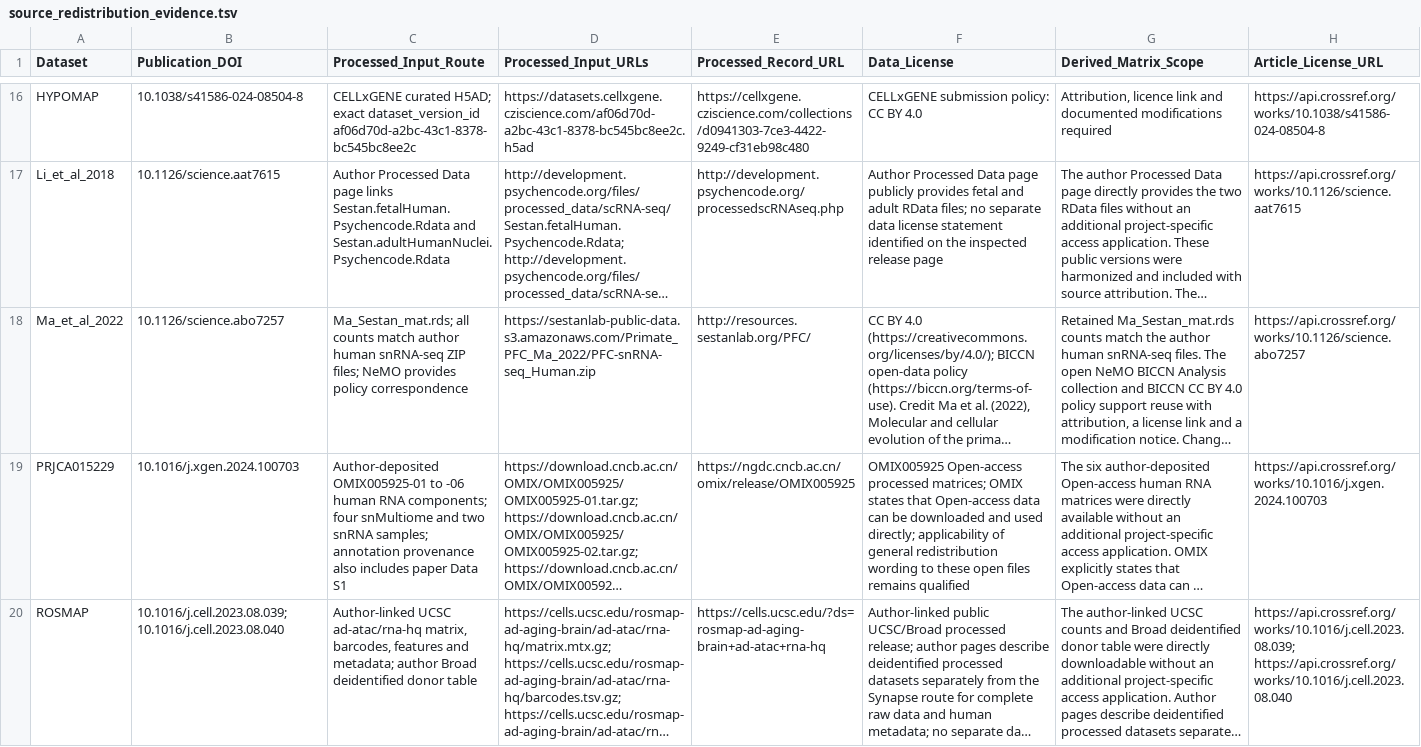
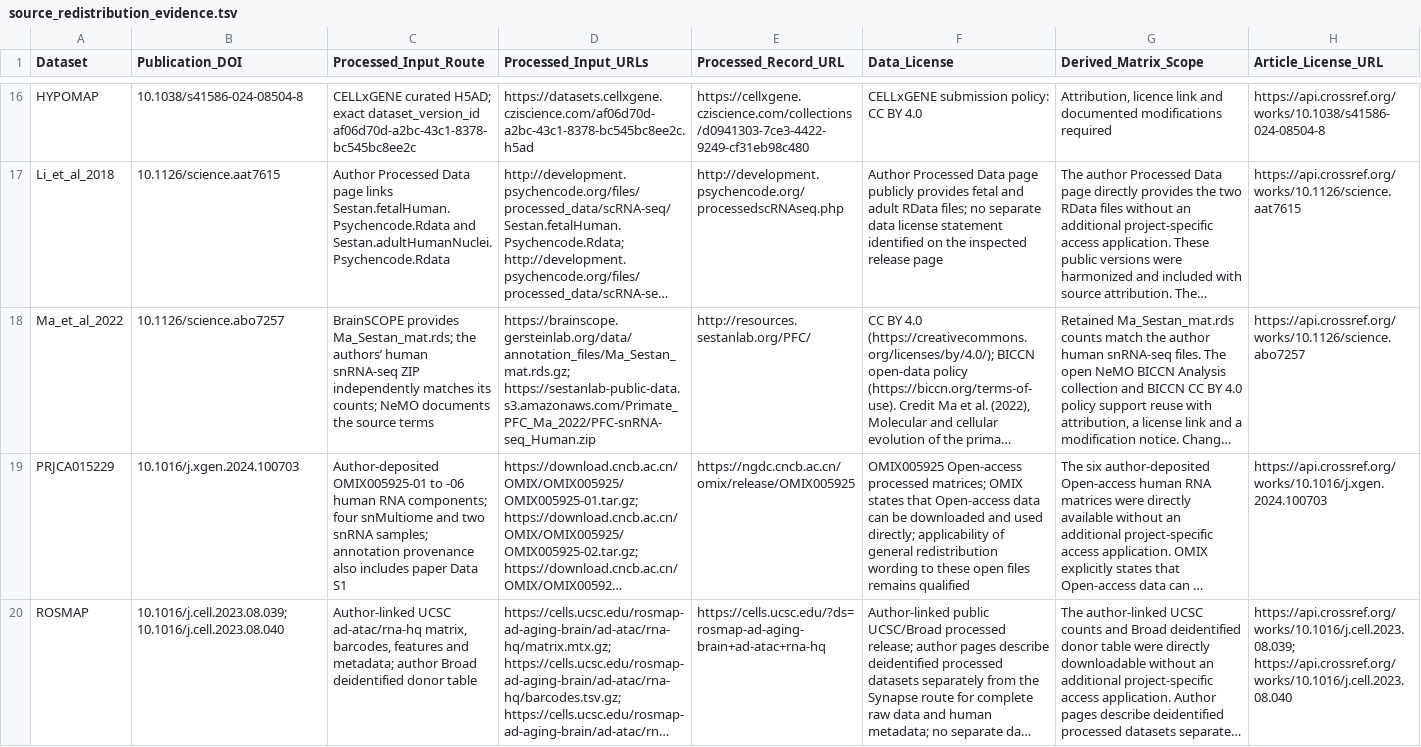
Before and after one commit to mengxu98/BrainOmicsData, a TSV file: data/source_redistribution_evidence.tsv, drawn as a sheet; only a part is shown, gaps mark what is left out; long unchanged cells end in …; the diff names each change by its address in the sheet, - before the commit and + after, or states it on an @@ line.

```diff
--- a/data/source_redistribution_evidence.tsv
+++ b/data/source_redistribution_evidence.tsv
-C18 (Processed_Input_Route): Ma_Sestan_mat.rds; all counts match author human snRNA-seq ZIP files; NeMO provides policy correspondence
+C18 (Processed_Input_Route): BrainSCOPE provides Ma_Sestan_mat.rds; the authors’ human snRNA-seq ZIP independently matches its counts; NeMO documents the source terms
-D18 (Processed_Input_URLs): https://sestanlab-public-data.s3.amazonaws.com/Primate_PFC_Ma_2022/PFC-snRNA-seq_Human.zip
+D18 (Processed_Input_URLs): https://brainscope.gersteinlab.org/data/annotation_files/Ma_Sestan_mat.rds.gz; https://sestanlab-public-data.s3.amazonaws.com/Primate_PFC_Ma_2022/PFC-snRNA-seq_Human.zip
```
Also changed, not shown: data/source_access_summary.tsv, 6 other files.
